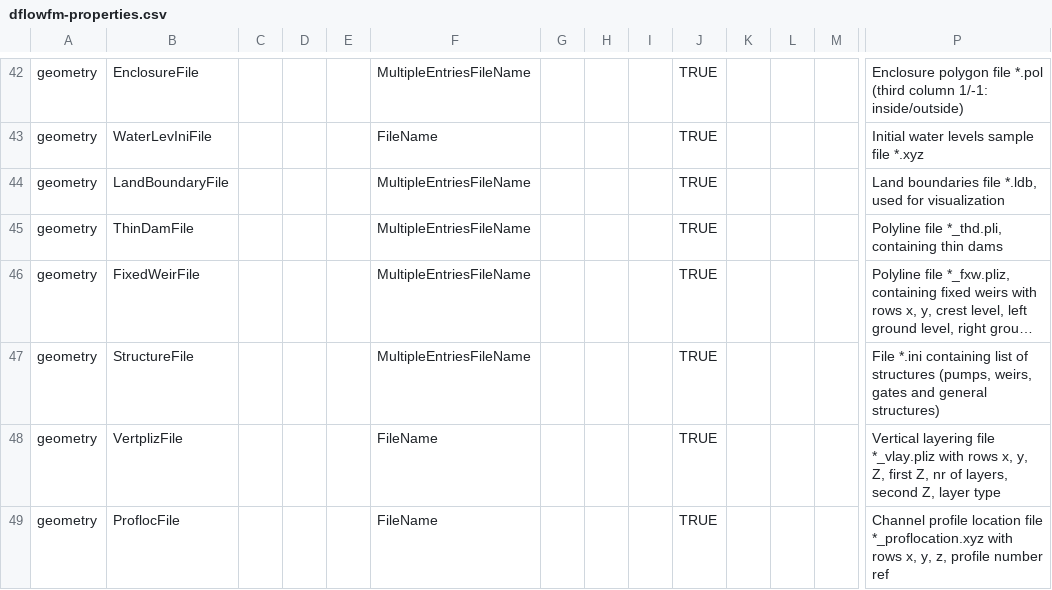
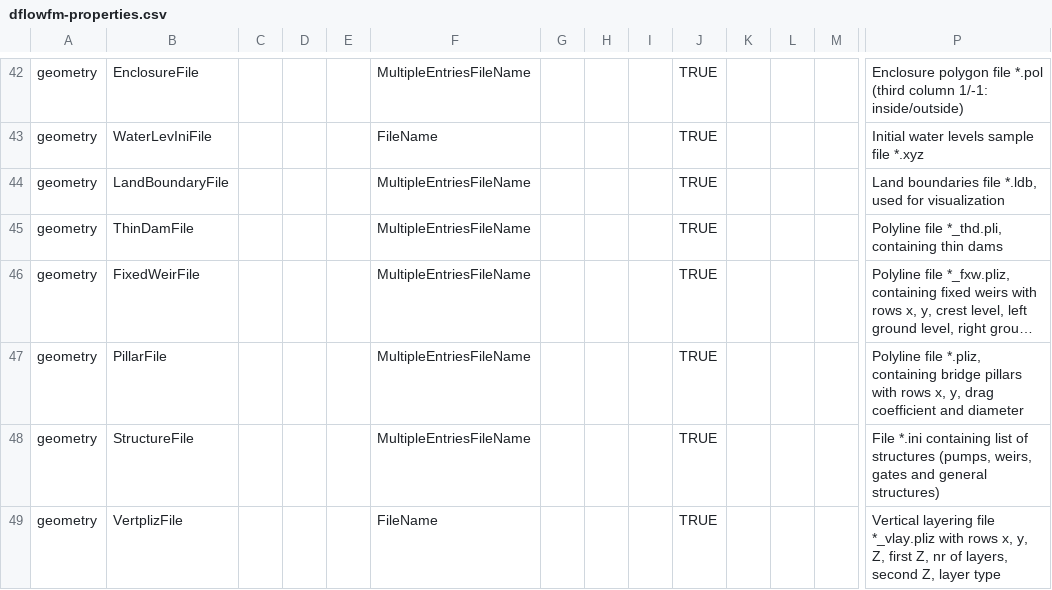
Before and after one commit to Deltares-research/DHYDROGUI, a CSV file: src/DeltaShell.Plugins.FMSuite.FlowFM/dflowfm-properties.csv, drawn as a sheet; only a part is shown, gaps mark what is left out; the shorter side is filled out with more unchanged rows; long unchanged cells end in …; rows hold the shown columns only; the diff names each change by its address in the sheet, - before the commit and + after, or states it on an @@ line.

Commit message:
D3DFMIQ-399 Merged revision(s)  from branches/FeatureBranches/BridgePillars:
Former-commit-id: 3a882b234bc1862a859230ea2f355baabb4b01d4
Former-commit-id: e1a4e91d36af1f0da2fc3f4209b965c82c675f6e

```diff
--- a/src/DeltaShell.Plugins.FMSuite.FlowFM/dflowfm-properties.csv
+++ b/src/DeltaShell.Plugins.FMSuite.FlowFM/dflowfm-properties.csv
+row 47: geometry | PillarFile |  |  |  | MultipleEntriesFileName |  |  |  | TRUE |  |  |  | Polyline file *.pliz, containing bridge pillars with rows x, y, drag coefficient and diameter
```
Also changed, not shown: 54 other files.
